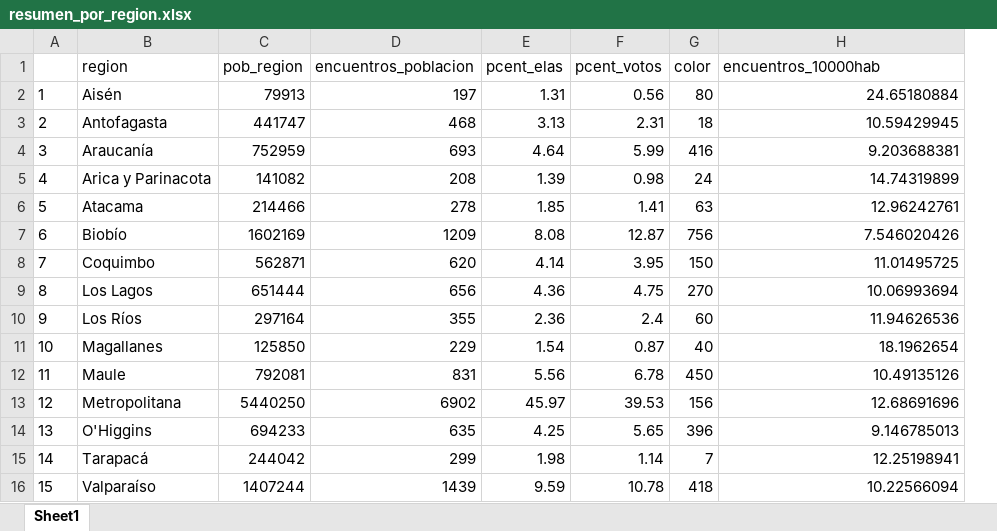
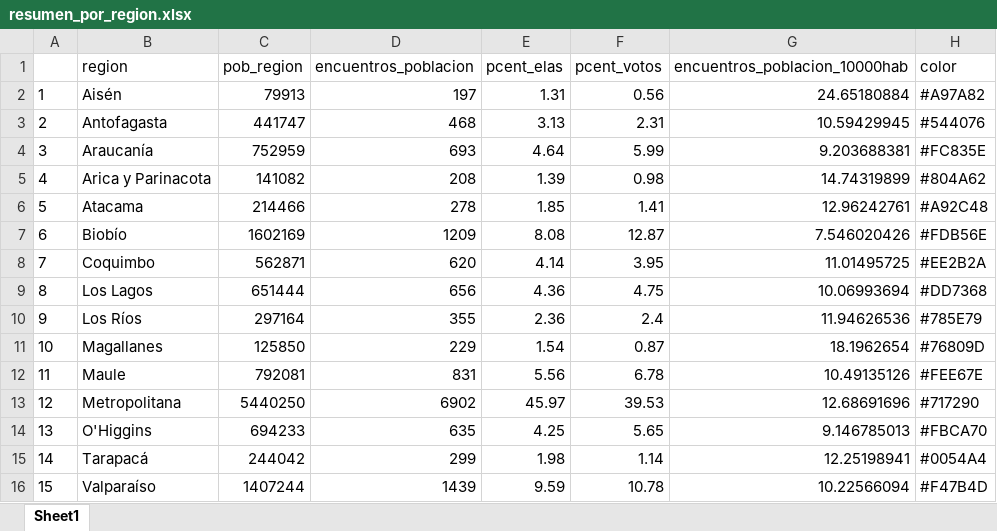
Before and after one commit to pachadotdev/constitucionabierta, an Excel workbook: archivos/resumen_por_region.xlsx, sheet Sheet1, drawn as a sheet; values as stored, in another font and other column widths than the file's, no borders; removed rows and columns are numbered as before the commit, all else as after; the diff names each change by its address in the sheet, - before the commit and + after, or states it on an @@ line.

```diff
--- a/archivos/resumen_por_region.xlsx (sheet Sheet1)
+++ b/archivos/resumen_por_region.xlsx (sheet Sheet1)
-column G (color), rows 2-16: 80 | 18 | 416 | 24 | 63 | 756 | 150 | 270 | 60 | 40 | 450 | 156 | 396 | 7 | 418
+column H (color), rows 2-16: #A97A82 | #544076 | #FC835E | #804A62 | #A92C48 | #FDB56E | #EE2B2A | #DD7368 | #785E79 | #76809D | #FEE67E | #717290 | #FBCA70 | #0054A4 | #F47B4D
-G1: encuentros_10000hab
+G1: encuentros_poblacion_10000hab
```
Also changed, not shown: 13 other files.
